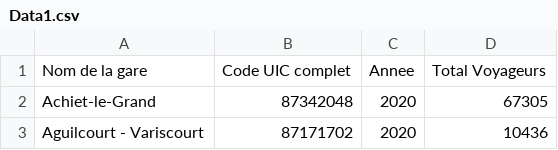
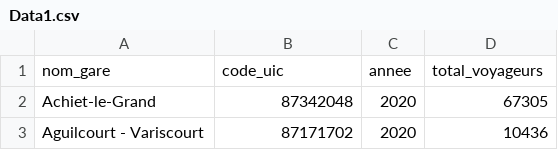
Before and after one commit to Amine-EL-OUAKNOUSSI/Viz-Project, a CSV file: Data1.csv, drawn as a sheet; only a part is shown; removed rows and columns are numbered as before the commit, all else as after; the diff names each change by its address in the sheet, - before the commit and + after, or states it on an @@ line.

Commit message:
Add files via upload

```diff
--- a/Data1.csv
+++ b/Data1.csv
-row 1: Nom de la gare | Code UIC complet | Annee | Total Voyageurs
+row 1: nom_gare | code_uic | annee | total_voyageurs
```
